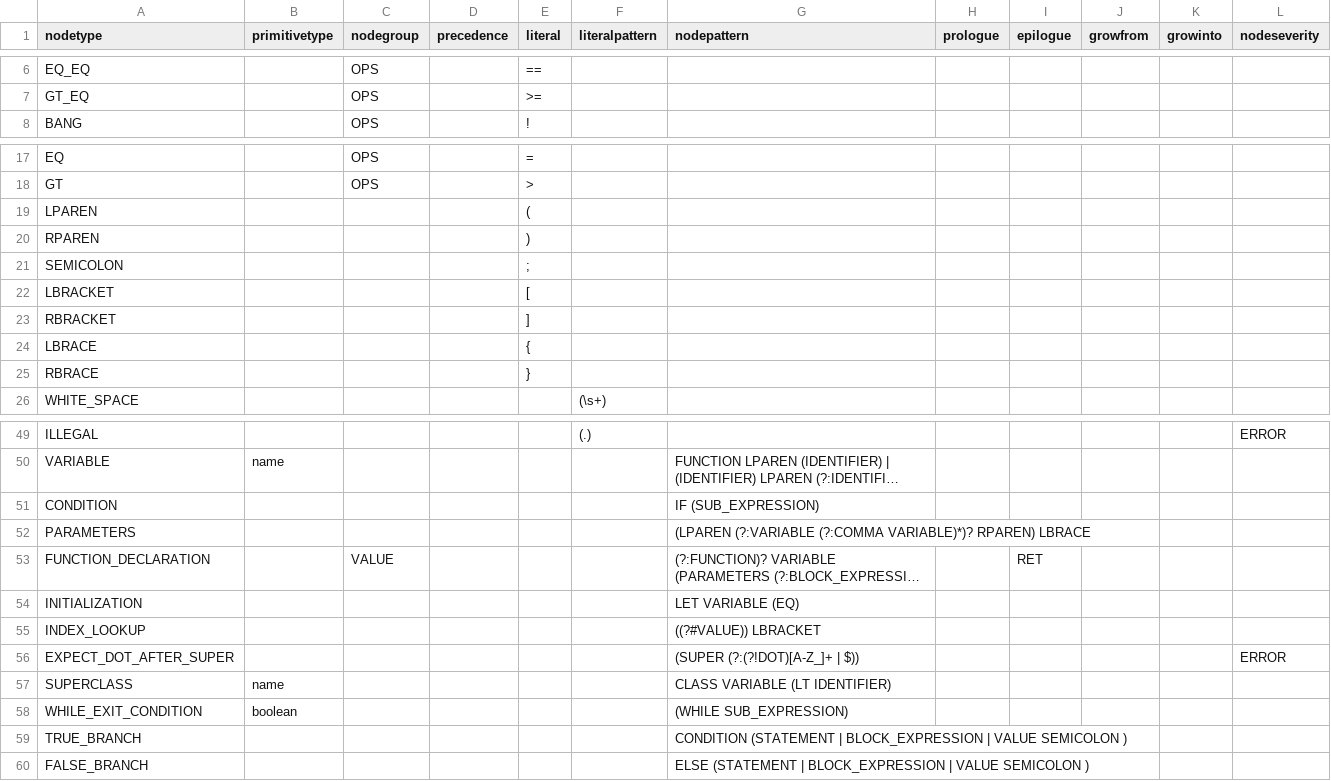
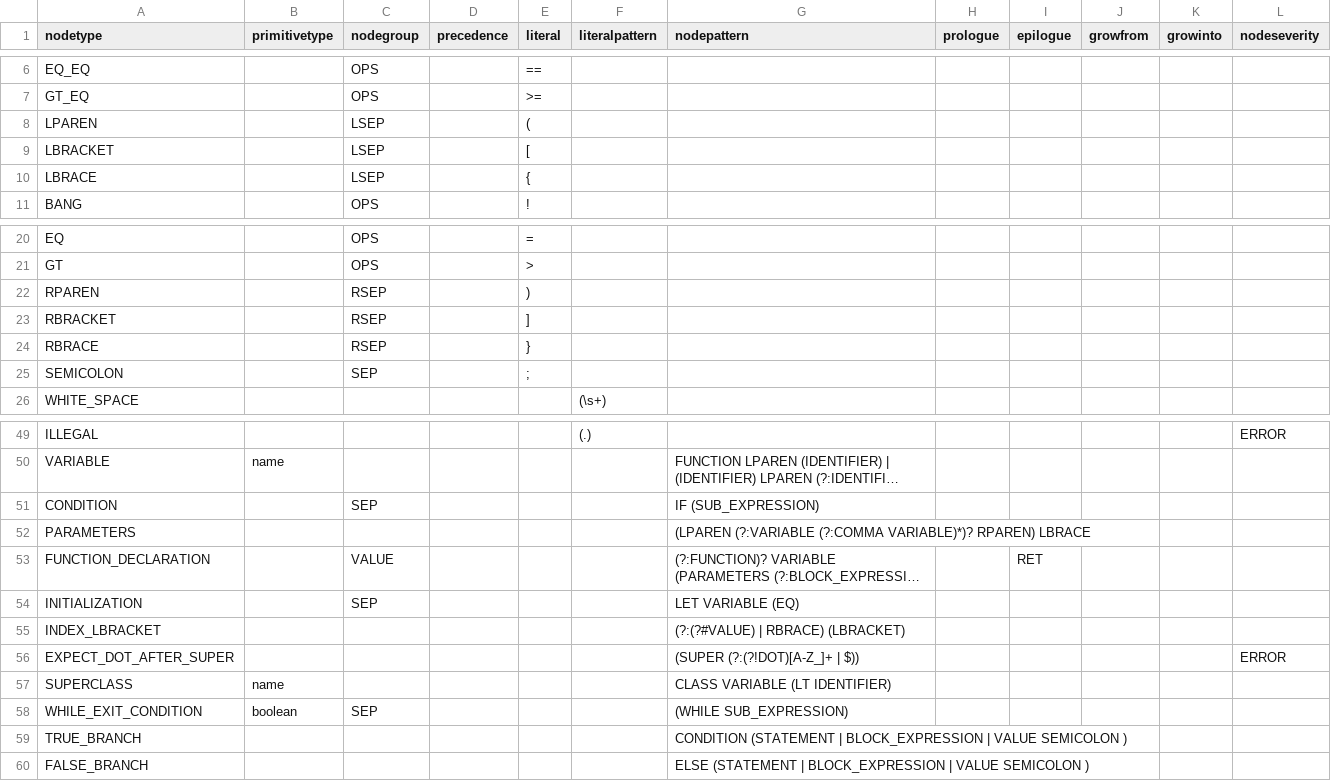
Before and after one commit to soft-lang/soft, a CSV file: languages/monkeylox/node_types.csv, drawn as a sheet; only a part is shown, gaps mark what is left out; long unchanged cells end in …; removed rows and columns are numbered as before the commit, all else as after; the diff covers the shown part only; the diff names each change by its address in the sheet, - before the commit and + after, or states it on an @@ line.

```diff
--- a/languages/monkeylox/node_types.csv
+++ b/languages/monkeylox/node_types.csv
+row 8: LPAREN |  | LSEP |  | (
+row 9: LBRACKET |  | LSEP |  | [
+row 10: LBRACE |  | LSEP |  | {
-row 19: LPAREN |  |  |  | (
-C22 (nodegroup): (empty)
+C22 (nodegroup): RSEP
-row 21: SEMICOLON |  |  |  | ;
-row 22: LBRACKET |  |  |  | [
-C23 (nodegroup): (empty)
+C23 (nodegroup): RSEP
-row 24: LBRACE |  |  |  | {
-C24 (nodegroup): (empty)
+C24 (nodegroup): RSEP
+row 25: SEMICOLON |  | SEP |  | ;
-C51 (nodegroup): (empty)
+C51 (nodegroup): SEP
-C54 (nodegroup): (empty)
+C54 (nodegroup): SEP
-row 55: INDEX_LOOKUP |  |  |  |  |  | ((?#VALUE)) LBRACKET
+row 55: INDEX_LBRACKET |  |  |  |  |  | (?:(?#VALUE) | RBRACE) (LBRACKET)
-C58 (nodegroup): (empty)
+C58 (nodegroup): SEP
```
Also changed, not shown: 2 added rows and 13 edited cells elsewhere in this file, 2 other files.
